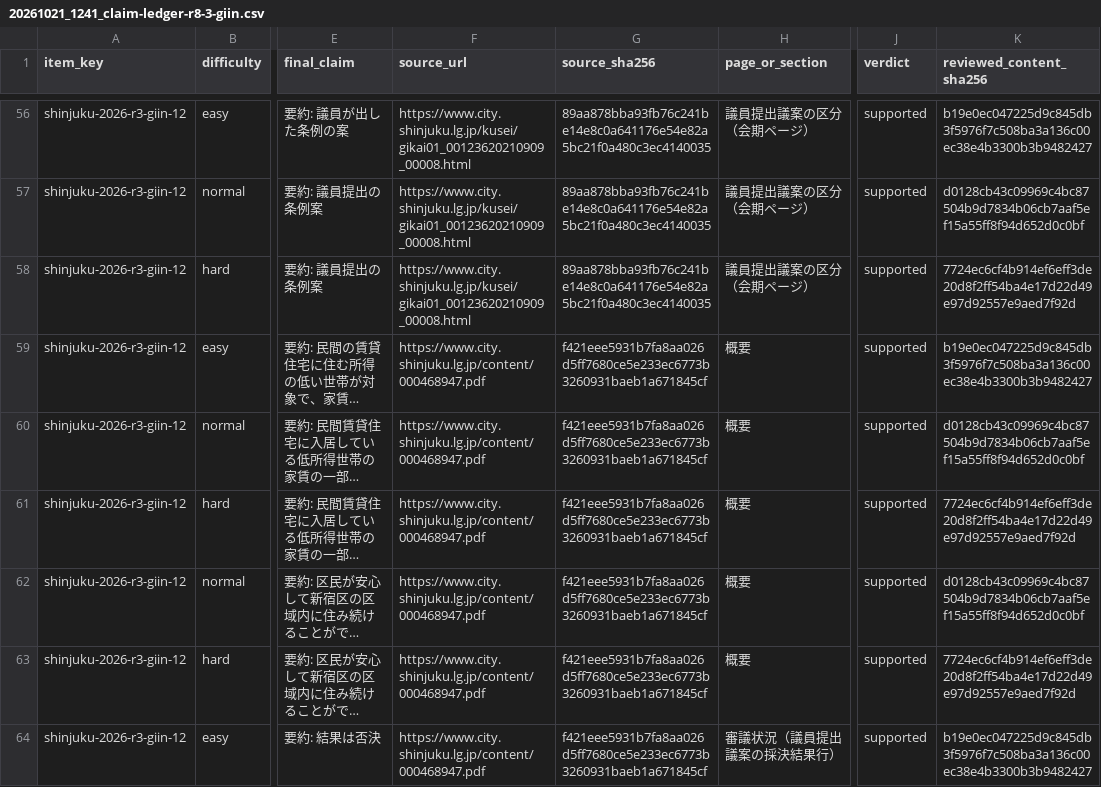
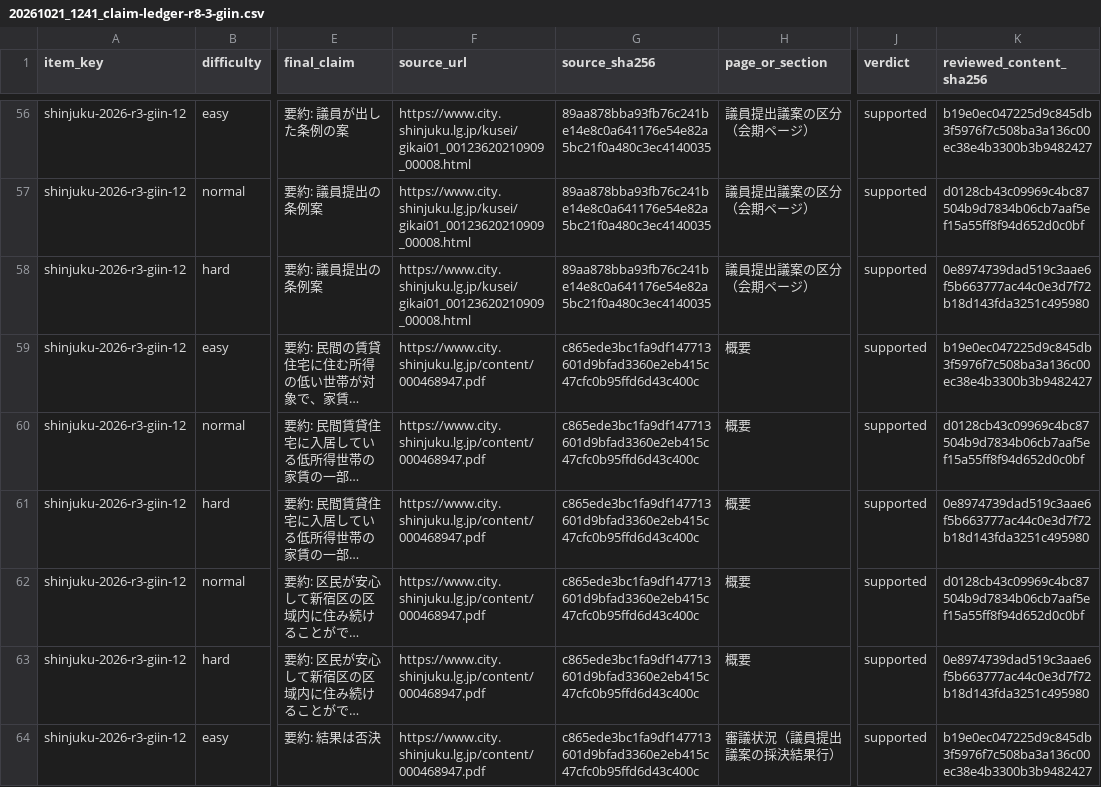
Before and after one commit to OchiK/miraigikai-Shinjuku, a CSV file: docs/verification/20261021_1241_claim-ledger-r8-3-giin.csv, drawn as a sheet; only a part is shown, gaps mark what is left out; long unchanged cells end in …; the diff covers the shown part only; the diff names each change by its address in the sheet, - before the commit and + after, or states it on an @@ line.

```diff
--- a/docs/verification/20261021_1241_claim-ledger-r8-3-giin.csv
+++ b/docs/verification/20261021_1241_claim-ledger-r8-3-giin.csv
-K58 (reviewed_content_sha256): 7724ec6cf4b914ef6eff3de20d8f2ff54ba4e17d22d49e97d92557e9aed7f92d
+K58 (reviewed_content_sha256): 0e8974739dad519c3aae6f5b663777ac44c0e3d7f72b18d143fda3251c495980
-G59:G64 (source_sha256): f421eee5931b7fa8aa026d5ff7680ce5e233ec6773b3260931baeb1a671845cf
+G59:G64 (source_sha256): c865ede3bc1fa9df147713601d9bfad3360e2eb415c47cfc0b95ffd6d43c400c
-K61 (reviewed_content_sha256): 7724ec6cf4b914ef6eff3de20d8f2ff54ba4e17d22d49e97d92557e9aed7f92d
+K61 (reviewed_content_sha256): 0e8974739dad519c3aae6f5b663777ac44c0e3d7f72b18d143fda3251c495980
-K63 (reviewed_content_sha256): 7724ec6cf4b914ef6eff3de20d8f2ff54ba4e17d22d49e97d92557e9aed7f92d
+K63 (reviewed_content_sha256): 0e8974739dad519c3aae6f5b663777ac44c0e3d7f72b18d143fda3251c495980
```
Also changed, not shown: 170 edited cells elsewhere in this file, 7 other files.
